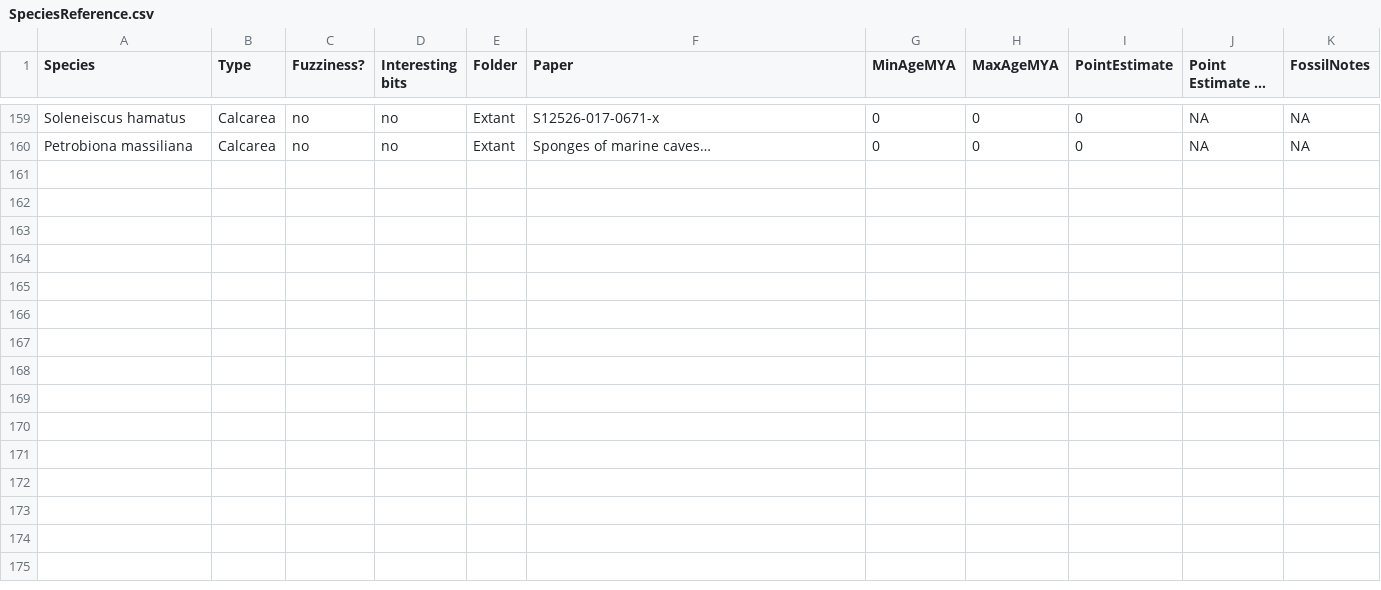
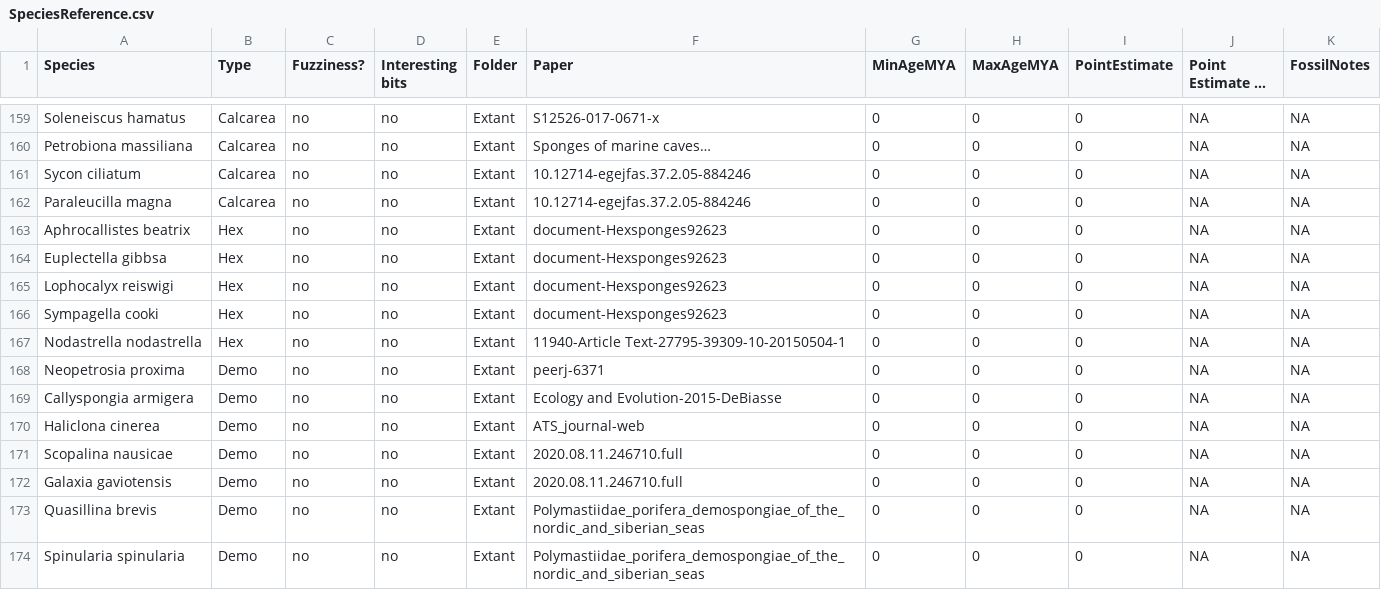
Before and after one commit to bomeara/SpiculeComplexity, a CSV file: Matrix/SpeciesReference.csv, drawn as a sheet; only a part is shown, gaps mark what is left out; long unchanged cells end in …; the diff names each change by its address in the sheet, - before the commit and + after, or states it on an @@ line.

```diff
--- a/Matrix/SpeciesReference.csv
+++ b/Matrix/SpeciesReference.csv
+row 161: Sycon ciliatum | Calcarea | no | no | Extant | 10.12714-egejfas.37.2.05-884246 | 0 | 0 | 0 | NA | NA
+row 162: Paraleucilla magna | Calcarea | no | no | Extant | 10.12714-egejfas.37.2.05-884246 | 0 | 0 | 0 | NA | NA
+row 163: Aphrocallistes beatrix | Hex | no | no | Extant | document-Hexsponges92623 | 0 | 0 | 0 | NA | NA
+row 164: Euplectella gibbsa | Hex | no | no | Extant | document-Hexsponges92623 | 0 | 0 | 0 | NA | NA
+row 165: Lophocalyx reiswigi | Hex | no | no | Extant | document-Hexsponges92623 | 0 | 0 | 0 | NA | NA
+row 166: Sympagella cooki | Hex | no | no | Extant | document-Hexsponges92623 | 0 | 0 | 0 | NA | NA
+row 167: Nodastrella nodastrella | Hex | no | no | Extant | 11940-Article Text-27795-39309-10-20150504-1 | 0 | 0 | 0 | NA | NA
+row 168: Neopetrosia proxima | Demo | no | no | Extant | peerj-6371 | 0 | 0 | 0 | NA | NA
+row 169: Callyspongia armigera | Demo | no | no | Extant | Ecology and Evolution-2015-DeBiasse | 0 | 0 | 0 | NA | NA
+row 170: Haliclona cinerea | Demo | no | no | Extant | ATS_journal-web | 0 | 0 | 0 | NA | NA
+row 171: Scopalina nausicae | Demo | no | no | Extant | 2020.08.11.246710.full | 0 | 0 | 0 | NA | NA
+row 172: Galaxia gaviotensis | Demo | no | no | Extant | 2020.08.11.246710.full | 0 | 0 | 0 | NA | NA
+row 173: Quasillina brevis | Demo | no | no | Extant | Polymastiidae_porifera_demospongiae_of_the_nordic_and_siberian_seas | 0 | 0 | 0 | NA | NA
+row 174: Spinularia spinularia | Demo | no | no | Extant | Polymastiidae_porifera_demospongiae_of_the_nordic_and_siberian_seas | 0 | 0 | 0 | NA | NA
```
Also changed, not shown: Matrix/CharacterMatrix.csv, 11 other files.
